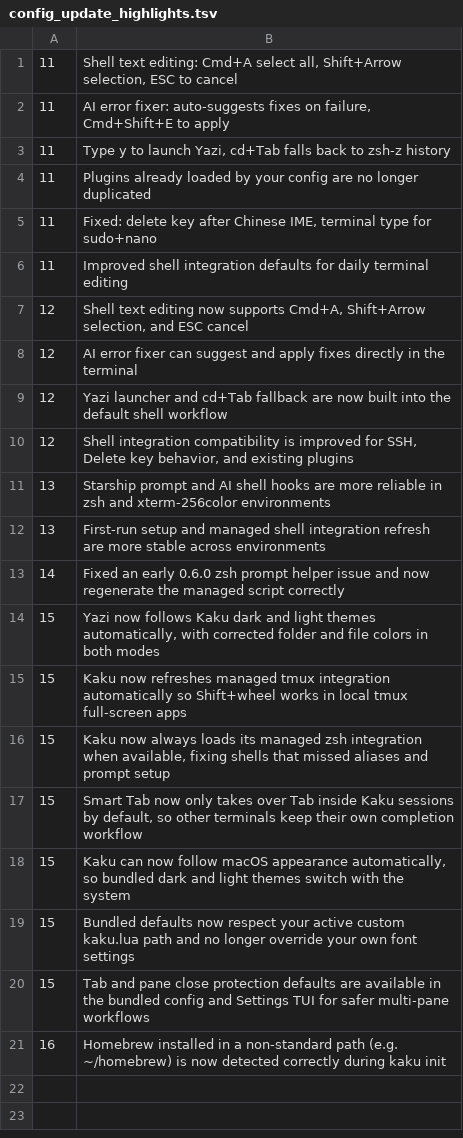
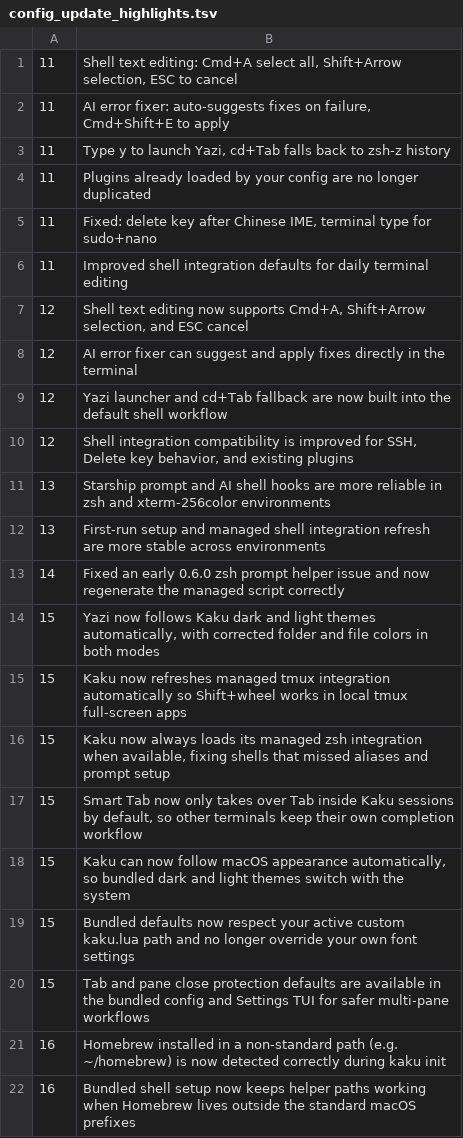
Before and after one commit to DCORVAX/manda, a TSV file: assets/shell-integration/config_update_highlights.tsv, drawn as a sheet.

```diff
--- a/assets/shell-integration/config_update_highlights.tsv
+++ b/assets/shell-integration/config_update_highlights.tsv
@@ -21 +21,2 @@
 16	Homebrew installed in a non-standard path (e.g. ~/homebrew) is now detected correctly during kaku init
+16	Bundled shell setup now keeps helper paths working when Homebrew lives outside the standard macOS prefixes
```
Also changed, not shown: 3 other files.
